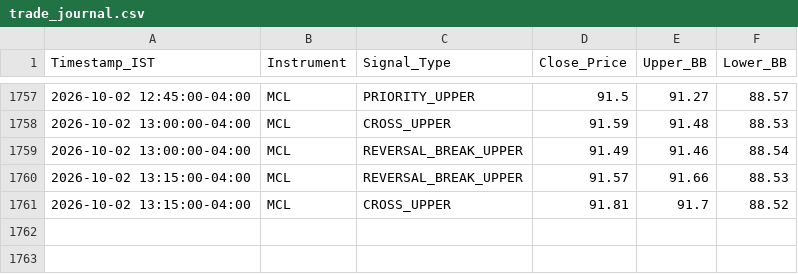
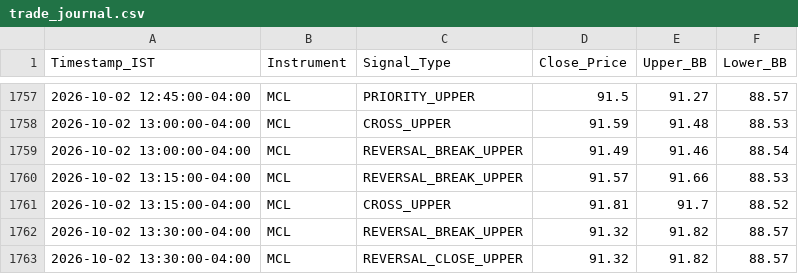
Before and after one commit to RohithBasha/Lucid-alters, a CSV file: trade_journal.csv, drawn as a sheet; only a part is shown, gaps mark what is left out.

```diff
--- a/trade_journal.csv
+++ b/trade_journal.csv
@@ -1761 +1761,3 @@ Timestamp_IST,Instrument,Signal_Type,Close_Price,Upper_BB,Lower_BB
 2026-10-02 13:15:00-04:00,MCL,CROSS_UPPER,91.81,91.7,88.52
+2026-10-02 13:30:00-04:00,MCL,REVERSAL_BREAK_UPPER,91.32,91.82,88.57
+2026-10-02 13:30:00-04:00,MCL,REVERSAL_CLOSE_UPPER,91.32,91.82,88.57
```
Also changed, not shown: 1 other file.
